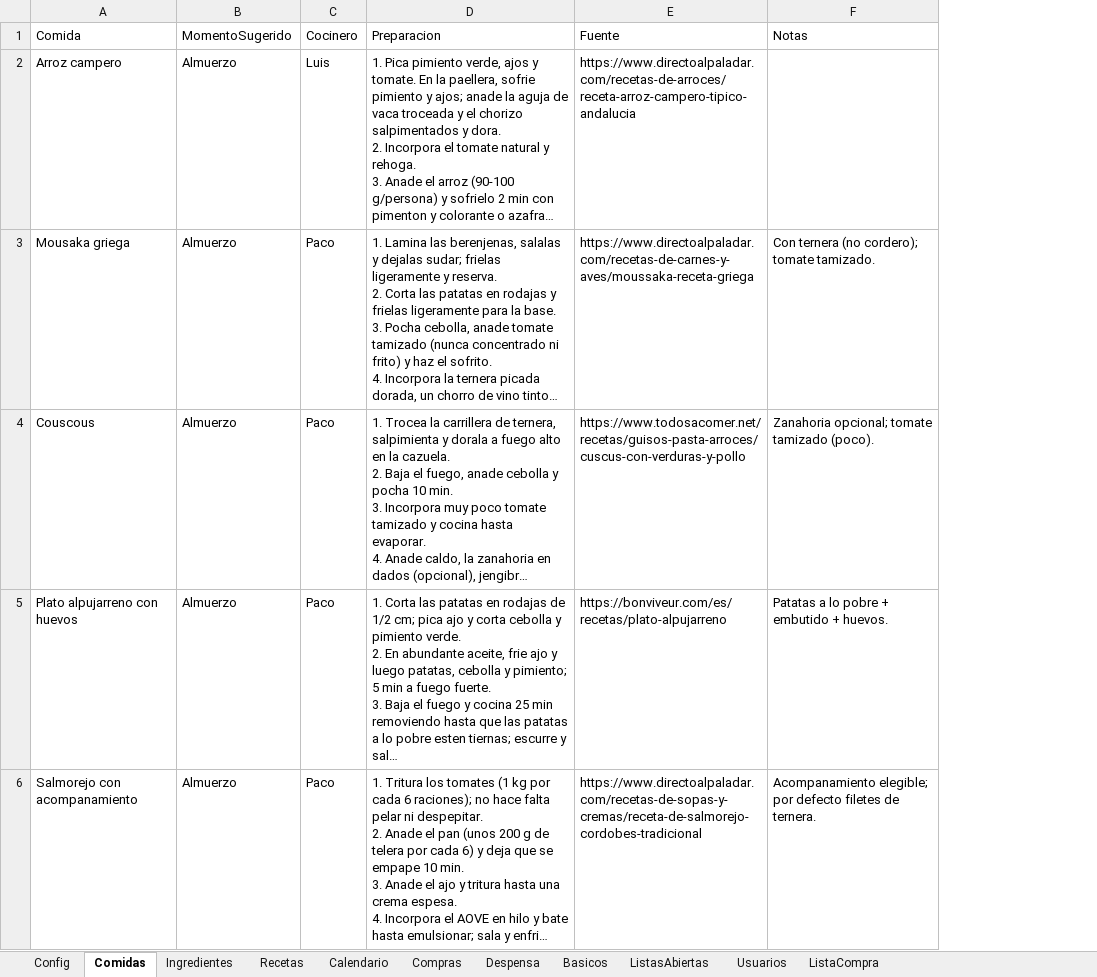
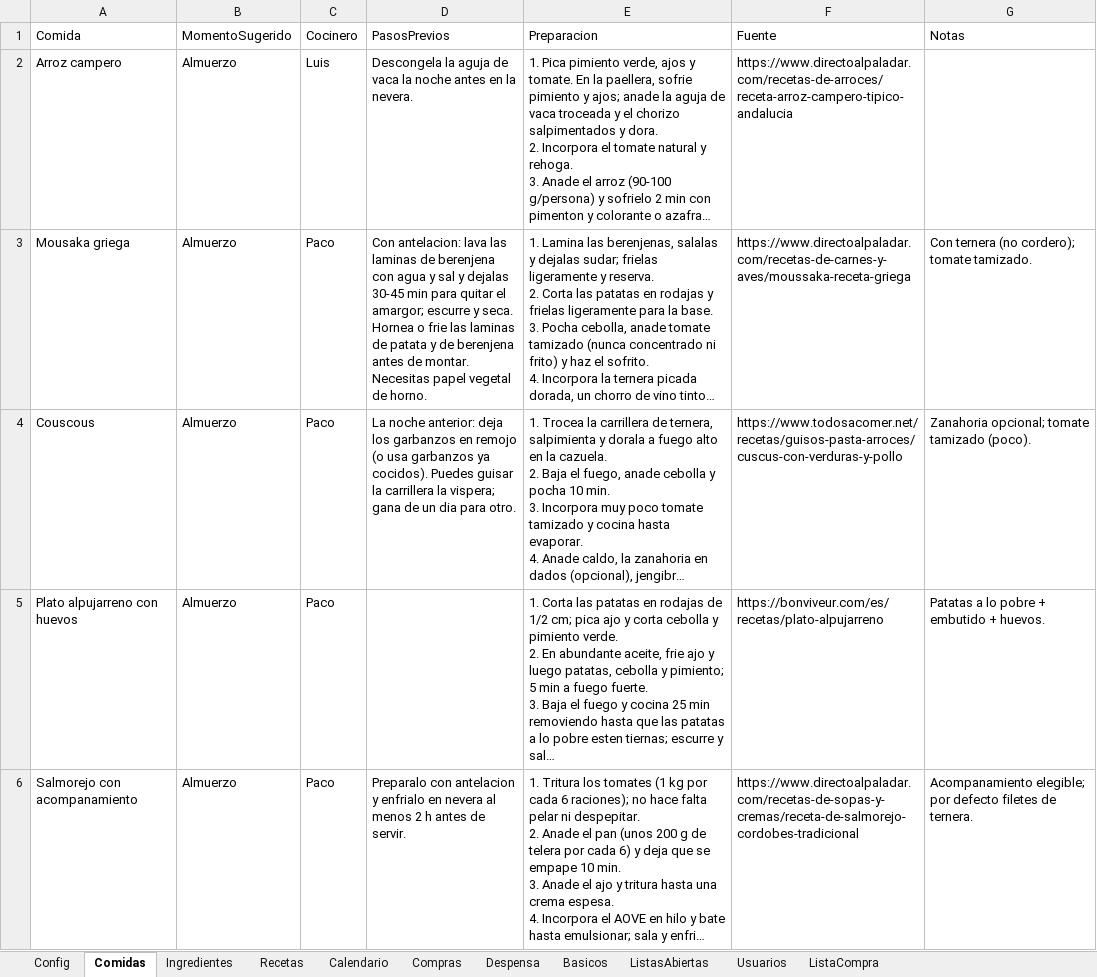
Before and after one commit to CasaEficiente/CompraSanJose, an Excel workbook: data/CompraSanJose.xlsx, sheet Comidas, drawn as a sheet; only a part is shown; long unchanged cells end in …; values as stored, in another font and other column widths than the file's, no borders; the diff names each change by its address in the sheet, - before the commit and + after, or states it on an @@ line.

```diff
--- a/data/CompraSanJose.xlsx (sheet Comidas)
+++ b/data/CompraSanJose.xlsx (sheet Comidas)
+column D (PasosPrevios), rows 2-6: Descongela la aguja de vaca la noche antes en la nevera. | Con antelacion: lava las laminas de berenjena con agua y sal y dejalas 30-45 min para quitar el amargor; escurre y seca. Hornea o frie las laminas de patata y de berenjena antes de montar. Necesitas papel vegetal de horno. | La noche anterior: deja los garbanzos en remojo (o usa garbanzos ya cocidos). Puedes guisar la carrillera la vispera; gana de un dia para otro. |  | Preparalo con antelacion y enfrialo en nevera al menos 2 h antes de servir.
```
Also changed, not shown: sheet Basicos, 3 other files.
